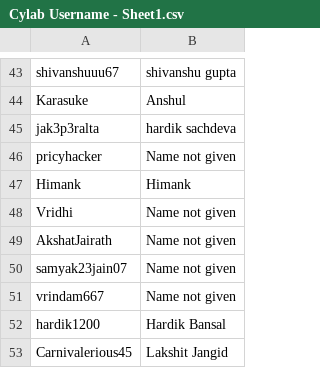
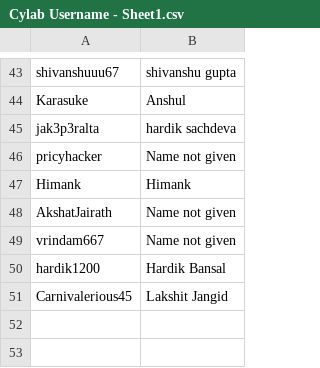
Before and after one commit to E-HAX/PicoTracker, a CSV file: Cylab Username - Sheet1.csv, drawn as a sheet; only a part is shown, gaps mark what is left out; the diff names each change by its address in the sheet, - before the commit and + after, or states it on an @@ line.

Commit message:
fix: remove samyak23jain07 and Vridhi from roster and leaderboard

```diff
--- a/Cylab Username - Sheet1.csv
+++ b/Cylab Username - Sheet1.csv
-row 48: Vridhi | Name not given
-row 50: samyak23jain07 | Name not given
```
Also changed, not shown: 2 other files.
